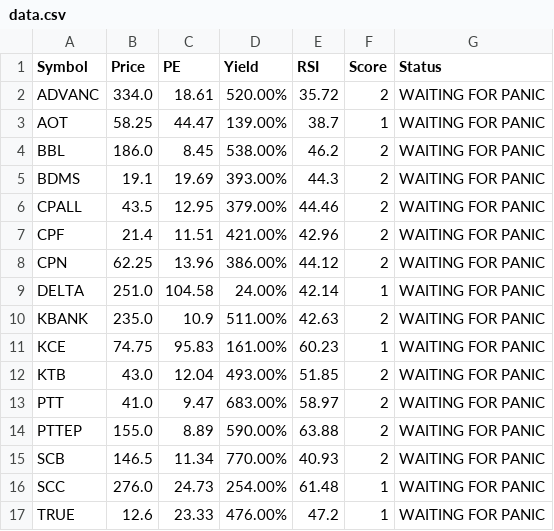
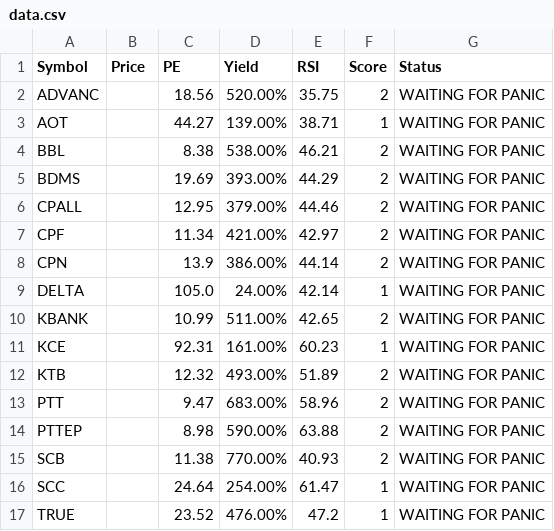
Before and after one commit to dcce-dccre/thai-stock-scanner, a CSV file: data.csv, drawn as a sheet.

```diff
--- a/data.csv
+++ b/data.csv
@@ -1,17 +1,17 @@
 Symbol,Price,PE,Yield,RSI,Score,Status
-ADVANC,334.0,18.61,520.00%,35.72,2,WAITING FOR PANIC
-AOT,58.25,44.47,139.00%,38.7,1,WAITING FOR PANIC
-BBL,186.0,8.45,538.00%,46.2,2,WAITING FOR PANIC
-BDMS,19.1,19.69,393.00%,44.3,2,WAITING FOR PANIC
-CPALL,43.5,12.95,379.00%,44.46,2,WAITING FOR PANIC
-CPF,21.4,11.51,421.00%,42.96,2,WAITING FOR PANIC
-CPN,62.25,13.96,386.00%,44.12,2,WAITING FOR PANIC
-DELTA,251.0,104.58,24.00%,42.14,1,WAITING FOR PANIC
-KBANK,235.0,10.9,511.00%,42.63,2,WAITING FOR PANIC
-KCE,74.75,95.83,161.00%,60.23,1,WAITING FOR PANIC
-KTB,43.0,12.04,493.00%,51.85,2,WAITING FOR PANIC
-PTT,41.0,9.47,683.00%,58.97,2,WAITING FOR PANIC
-PTTEP,155.0,8.89,590.00%,63.88,2,WAITING FOR PANIC
-SCB,146.5,11.34,770.00%,40.93,2,WAITING FOR PANIC
-SCC,276.0,24.73,254.00%,61.48,1,WAITING FOR PANIC
-TRUE,12.6,23.33,476.00%,47.2,1,WAITING FOR PANIC
+ADVANC,,18.56,520.00%,35.75,2,WAITING FOR PANIC
+AOT,,44.27,139.00%,38.71,1,WAITING FOR PANIC
+BBL,,8.38,538.00%,46.21,2,WAITING FOR PANIC
+BDMS,,19.69,393.00%,44.29,2,WAITING FOR PANIC
+CPALL,,12.95,379.00%,44.46,2,WAITING FOR PANIC
+CPF,,11.34,421.00%,42.97,2,WAITING FOR PANIC
+CPN,,13.9,386.00%,44.14,2,WAITING FOR PANIC
+DELTA,,105.0,24.00%,42.14,1,WAITING FOR PANIC
+KBANK,,10.99,511.00%,42.65,2,WAITING FOR PANIC
+KCE,,92.31,161.00%,60.23,1,WAITING FOR PANIC
+KTB,,12.32,493.00%,51.89,2,WAITING FOR PANIC
+PTT,,9.47,683.00%,58.96,2,WAITING FOR PANIC
+PTTEP,,8.98,590.00%,63.88,2,WAITING FOR PANIC
+SCB,,11.38,770.00%,40.93,2,WAITING FOR PANIC
+SCC,,24.64,254.00%,61.47,1,WAITING FOR PANIC
+TRUE,,23.52,476.00%,47.2,1,WAITING FOR PANIC
```
